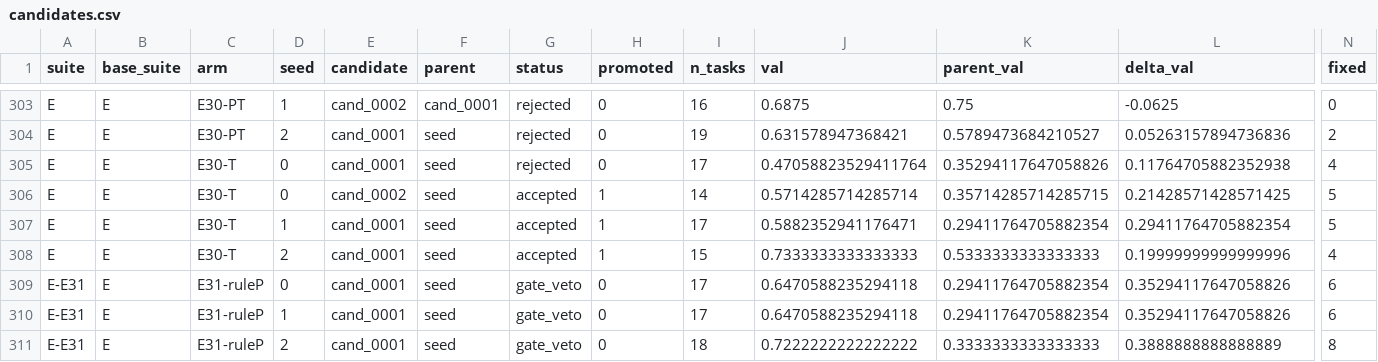
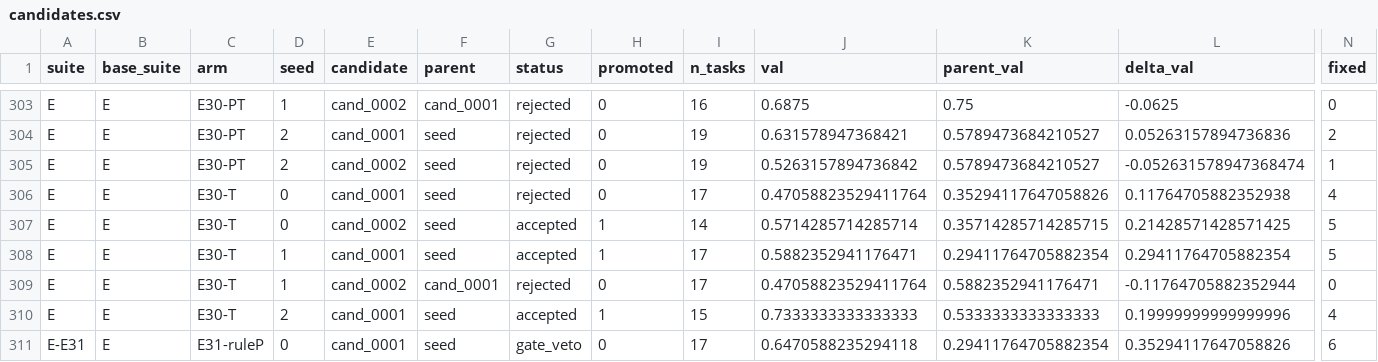
Before and after one commit to skillberry-ai/cap-evolve, a CSV file: research/capevolve-paper/analysis/out/attrib/candidates.csv, drawn as a sheet; only a part is shown, gaps mark what is left out; the shorter side is filled out with more unchanged rows; rows hold the shown columns only; the diff names each change by its address in the sheet, - before the commit and + after, or states it on an @@ line.

```diff
--- a/research/capevolve-paper/analysis/out/attrib/candidates.csv
+++ b/research/capevolve-paper/analysis/out/attrib/candidates.csv
+row 305: E | E | E30-PT | 2 | cand_0002 | seed | rejected | 0 | 19 | 0.5263157894736842 | 0.5789473684210527 | -0.052631578947368474 | 1
+row 309: E | E | E30-T | 1 | cand_0002 | cand_0001 | rejected | 0 | 17 | 0.47058823529411764 | 0.5882352941176471 | -0.11764705882352944 | 0
```
Also changed, not shown: research/capevolve-paper/analysis/out/attrib/shrinkage.csv, research/capevolve-paper/analysis/out/attrib/surface_x_failure.csv, 29 other files.
